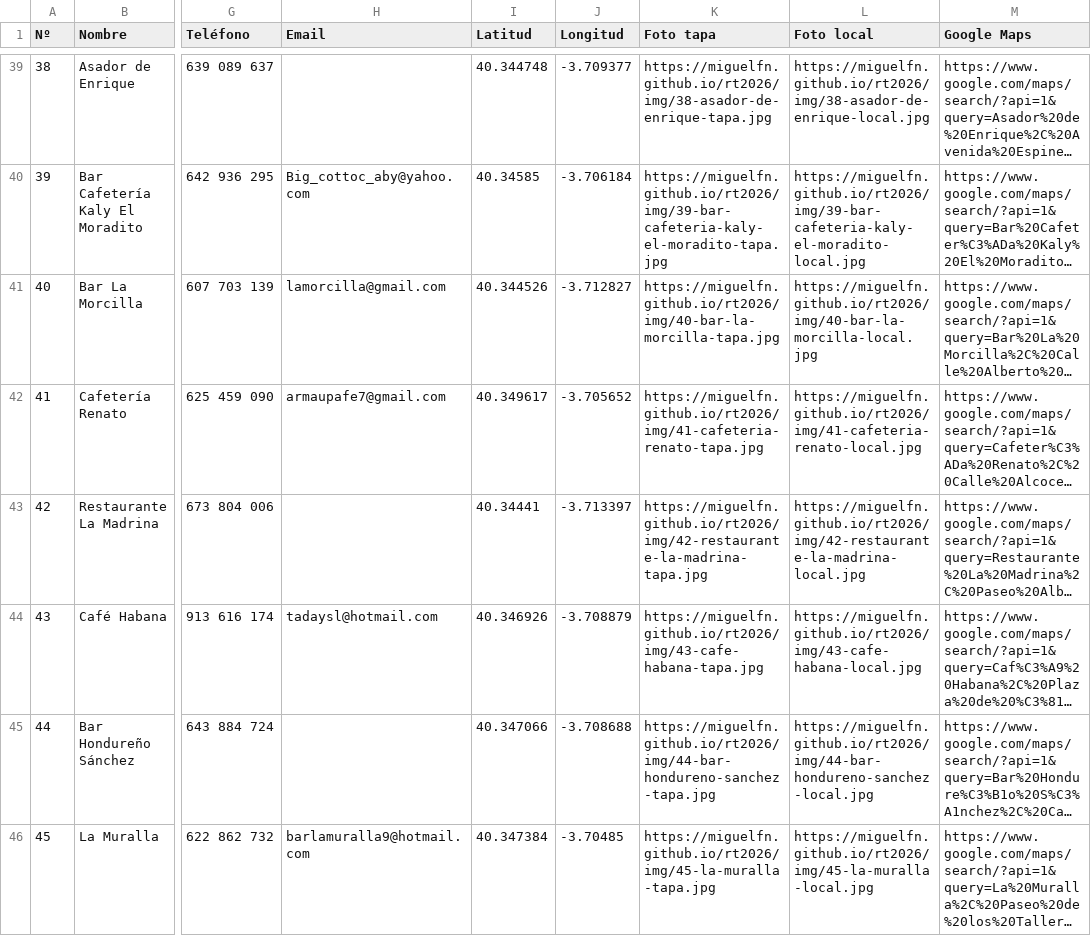
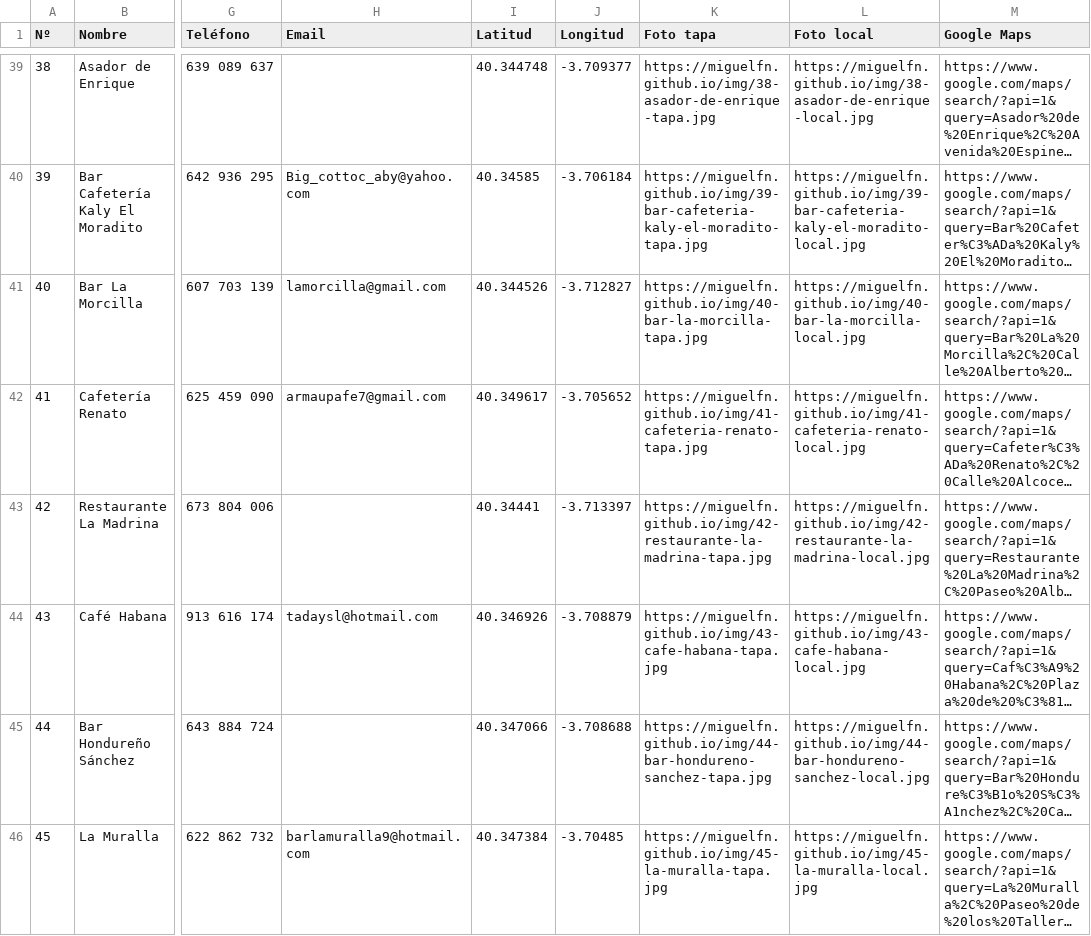
Before and after one commit to miguelfn/miguelfn.github.io, a CSV file: img/ruta-tapa-villaverde-2026.csv, drawn as a sheet; only a part is shown, gaps mark what is left out; long unchanged cells end in …; the diff covers the shown part only; the diff names each change by its address in the sheet, - before the commit and + after, or states it on an @@ line.

```diff
--- a/img/ruta-tapa-villaverde-2026.csv
+++ b/img/ruta-tapa-villaverde-2026.csv
-K39 (Foto tapa): https://miguelfn.github.io/rt2026/img/38-asador-de-enrique-tapa.jpg
+K39 (Foto tapa): https://miguelfn.github.io/img/38-asador-de-enrique-tapa.jpg
-L39 (Foto local): https://miguelfn.github.io/rt2026/img/38-asador-de-enrique-local.jpg
+L39 (Foto local): https://miguelfn.github.io/img/38-asador-de-enrique-local.jpg
-K40 (Foto tapa): https://miguelfn.github.io/rt2026/img/39-bar-cafeteria-kaly-el-moradito-tapa.jpg
+K40 (Foto tapa): https://miguelfn.github.io/img/39-bar-cafeteria-kaly-el-moradito-tapa.jpg
-L40 (Foto local): https://miguelfn.github.io/rt2026/img/39-bar-cafeteria-kaly-el-moradito-local.jpg
+L40 (Foto local): https://miguelfn.github.io/img/39-bar-cafeteria-kaly-el-moradito-local.jpg
-K41 (Foto tapa): https://miguelfn.github.io/rt2026/img/40-bar-la-morcilla-tapa.jpg
+K41 (Foto tapa): https://miguelfn.github.io/img/40-bar-la-morcilla-tapa.jpg
-L41 (Foto local): https://miguelfn.github.io/rt2026/img/40-bar-la-morcilla-local.jpg
+L41 (Foto local): https://miguelfn.github.io/img/40-bar-la-morcilla-local.jpg
-K42 (Foto tapa): https://miguelfn.github.io/rt2026/img/41-cafeteria-renato-tapa.jpg
+K42 (Foto tapa): https://miguelfn.github.io/img/41-cafeteria-renato-tapa.jpg
-L42 (Foto local): https://miguelfn.github.io/rt2026/img/41-cafeteria-renato-local.jpg
+L42 (Foto local): https://miguelfn.github.io/img/41-cafeteria-renato-local.jpg
-K43 (Foto tapa): https://miguelfn.github.io/rt2026/img/42-restaurante-la-madrina-tapa.jpg
+K43 (Foto tapa): https://miguelfn.github.io/img/42-restaurante-la-madrina-tapa.jpg
-L43 (Foto local): https://miguelfn.github.io/rt2026/img/42-restaurante-la-madrina-local.jpg
+L43 (Foto local): https://miguelfn.github.io/img/42-restaurante-la-madrina-local.jpg
-K44 (Foto tapa): https://miguelfn.github.io/rt2026/img/43-cafe-habana-tapa.jpg
+K44 (Foto tapa): https://miguelfn.github.io/img/43-cafe-habana-tapa.jpg
-L44 (Foto local): https://miguelfn.github.io/rt2026/img/43-cafe-habana-local.jpg
+L44 (Foto local): https://miguelfn.github.io/img/43-cafe-habana-local.jpg
-K45 (Foto tapa): https://miguelfn.github.io/rt2026/img/44-bar-hondureno-sanchez-tapa.jpg
+K45 (Foto tapa): https://miguelfn.github.io/img/44-bar-hondureno-sanchez-tapa.jpg
-L45 (Foto local): https://miguelfn.github.io/rt2026/img/44-bar-hondureno-sanchez-local.jpg
+L45 (Foto local): https://miguelfn.github.io/img/44-bar-hondureno-sanchez-local.jpg
-K46 (Foto tapa): https://miguelfn.github.io/rt2026/img/45-la-muralla-tapa.jpg
+K46 (Foto tapa): https://miguelfn.github.io/img/45-la-muralla-tapa.jpg
-L46 (Foto local): https://miguelfn.github.io/rt2026/img/45-la-muralla-local.jpg
+L46 (Foto local): https://miguelfn.github.io/img/45-la-muralla-local.jpg
```
Also changed, not shown: 124 edited cells elsewhere in this file, 10 other files.
